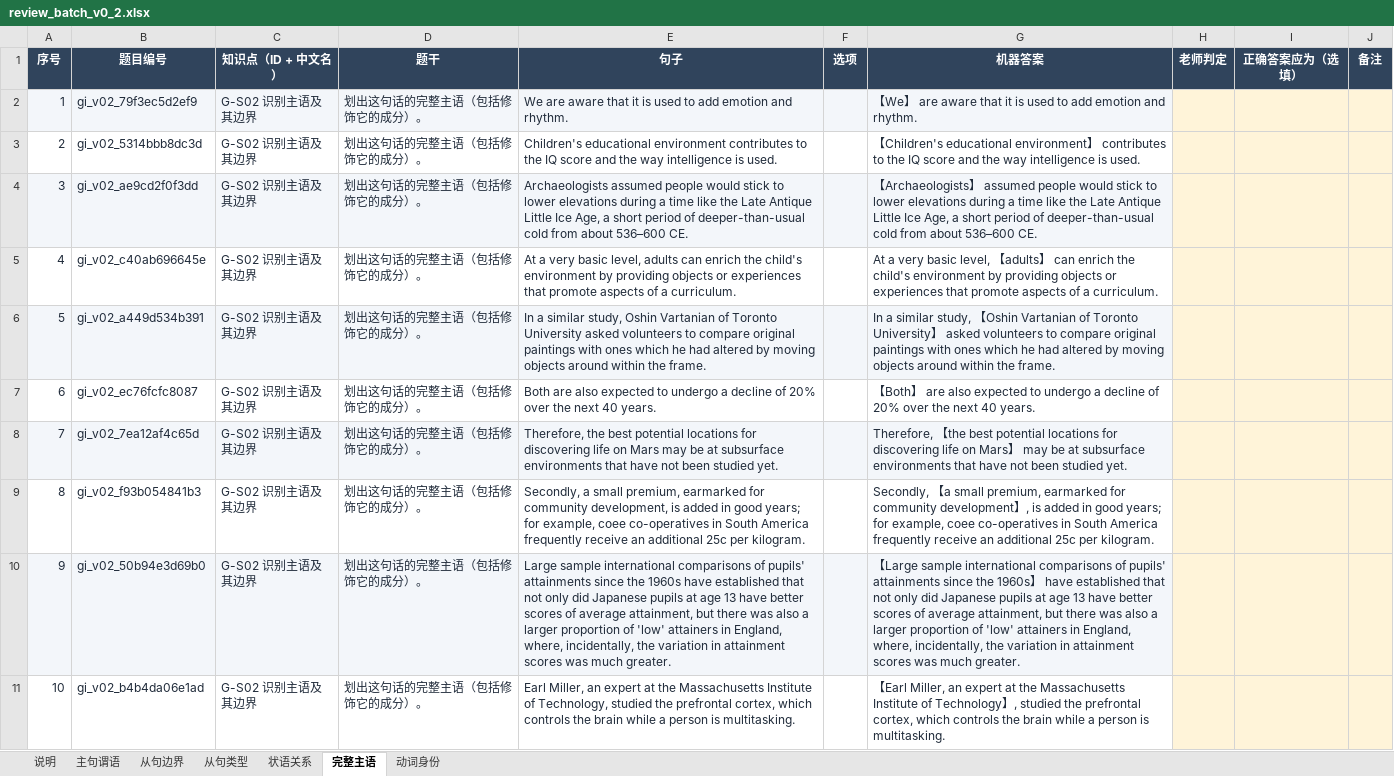
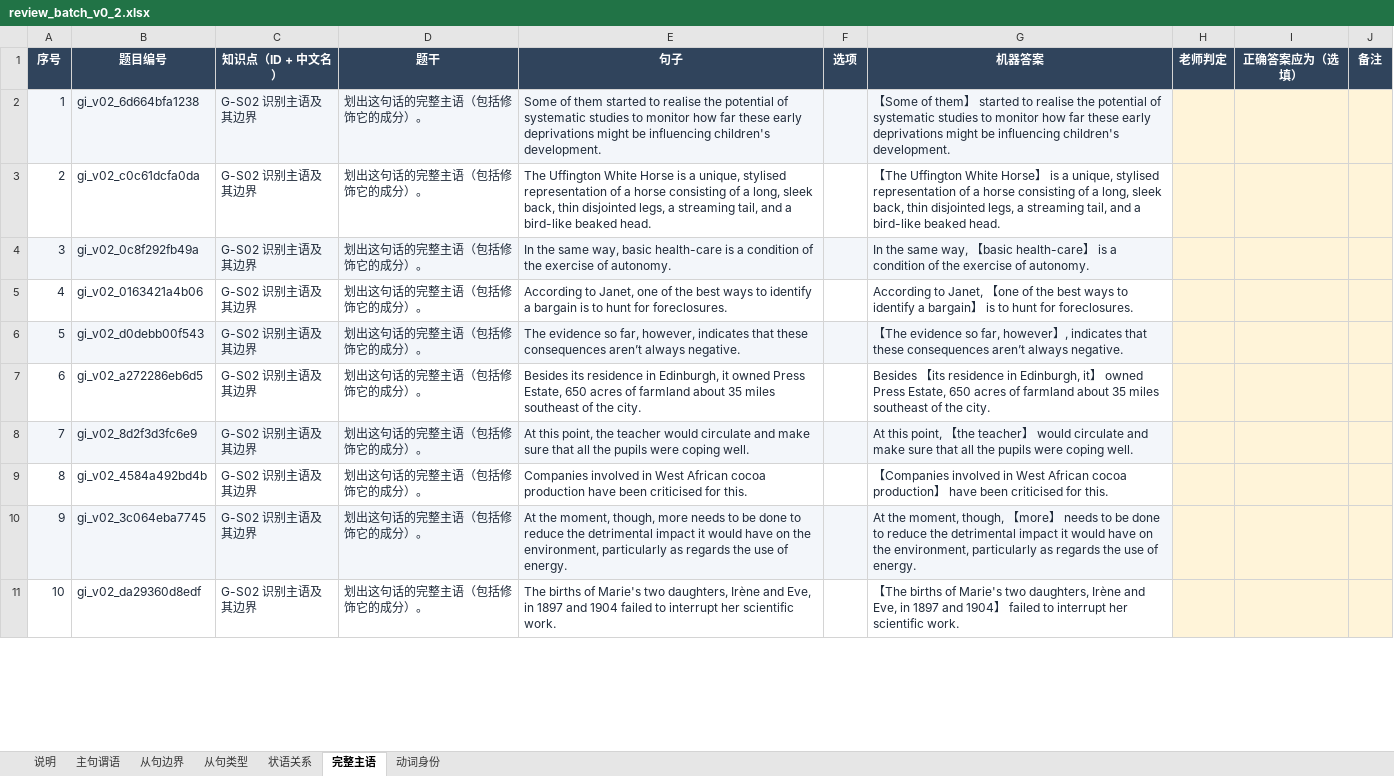
Before and after one commit to KB77GG/studytracker, an Excel workbook: data/grammar_items/review_batch_v0_2.xlsx, sheet 完整主语, drawn as a sheet; only a part is shown; values as stored, in another font and other column widths than the file's, no borders; the diff covers the shown part only; the diff names each change by its address in the sheet, - before the commit and + after, or states it on an @@ line.

```diff
--- a/data/grammar_items/review_batch_v0_2.xlsx (sheet 完整主语)
+++ b/data/grammar_items/review_batch_v0_2.xlsx (sheet 完整主语)
-B2 (题目编号): gi_v02_79f3ec5d2ef9
+B2 (题目编号): gi_v02_6d664bfa1238
-E2 (句子): We are aware that it is used to add emotion and rhythm.
+E2 (句子): Some of them started to realise the potential of systematic studies to monitor how far these early deprivations might be influencing children's development.
-G2 (机器答案): 【We】 are aware that it is used to add emotion and rhythm.
+G2 (机器答案): 【Some of them】 started to realise the potential of systematic studies to monitor how far these early deprivations might be influencing children's development.
-B3 (题目编号): gi_v02_5314bbb8dc3d
+B3 (题目编号): gi_v02_c0c61dcfa0da
-E3 (句子): Children's educational environment contributes to the IQ score and the way intelligence is used.
+E3 (句子): The Uffington White Horse is a unique, stylised representation of a horse consisting of a long, sleek back, thin disjointed legs, a streaming tail, and a bird-like beaked head.
-G3 (机器答案): 【Children's educational environment】 contributes to the IQ score and the way intelligence is used.
+G3 (机器答案): 【The Uffington White Horse】 is a unique, stylised representation of a horse consisting of a long, sleek back, thin disjointed legs, a streaming tail, and a bird-like beaked head.
-B4 (题目编号): gi_v02_ae9cd2f0f3dd
+B4 (题目编号): gi_v02_0c8f292fb49a
-E4 (句子): Archaeologists assumed people would stick to lower elevations during a time like the Late Antique Little Ice Age, a short period of deeper-than-usual cold from about 536–600 CE.
+E4 (句子): In the same way, basic health-care is a condition of the exercise of autonomy.
-G4 (机器答案): 【Archaeologists】 assumed people would stick to lower elevations during a time like the Late Antique Little Ice Age, a short period of deeper-than-usual cold from about 536–600 CE.
+G4 (机器答案): In the same way, 【basic health-care】 is a condition of the exercise of autonomy.
-B5 (题目编号): gi_v02_c40ab696645e
+B5 (题目编号): gi_v02_0163421a4b06
-E5 (句子): At a very basic level, adults can enrich the child's environment by providing objects or experiences that promote aspects of a curriculum.
+E5 (句子): According to Janet, one of the best ways to identify a bargain is to hunt for foreclosures.
-G5 (机器答案): At a very basic level, 【adults】 can enrich the child's environment by providing objects or experiences that promote aspects of a curriculum.
+G5 (机器答案): According to Janet, 【one of the best ways to identify a bargain】 is to hunt for foreclosures.
-B6 (题目编号): gi_v02_a449d534b391
+B6 (题目编号): gi_v02_d0debb00f543
-E6 (句子): In a similar study, Oshin Vartanian of Toronto University asked volunteers to compare original paintings with ones which he had altered by moving objects around within the frame.
+E6 (句子): The evidence so far, however, indicates that these consequences aren’t always negative.
-G6 (机器答案): In a similar study, 【Oshin Vartanian of Toronto University】 asked volunteers to compare original paintings with ones which he had altered by moving objects around within the frame.
+G6 (机器答案): 【The evidence so far, however】, indicates that these consequences aren’t always negative.
-B7 (题目编号): gi_v02_ec76fcfc8087
+B7 (题目编号): gi_v02_a272286eb6d5
-E7 (句子): Both are also expected to undergo a decline of 20% over the next 40 years.
+E7 (句子): Besides its residence in Edinburgh, it owned Press Estate, 650 acres of farmland about 35 miles southeast of the city.
-G7 (机器答案): 【Both】 are also expected to undergo a decline of 20% over the next 40 years.
+G7 (机器答案): Besides 【its residence in Edinburgh, it】 owned Press Estate, 650 acres of farmland about 35 miles southeast of the city.
-B8 (题目编号): gi_v02_7ea12af4c65d
+B8 (题目编号): gi_v02_8d2f3d3fc6e9
-E8 (句子): Therefore, the best potential locations for discovering life on Mars may be at subsurface environments that have not been studied yet.
+E8 (句子): At this point, the teacher would circulate and make sure that all the pupils were coping well.
-G8 (机器答案): Therefore, 【the best potential locations for discovering life on Mars】 may be at subsurface environments that have not been studied yet.
+G8 (机器答案): At this point, 【the teacher】 would circulate and make sure that all the pupils were coping well.
-B9 (题目编号): gi_v02_f93b054841b3
+B9 (题目编号): gi_v02_4584a492bd4b
-E9 (句子): Secondly, a small premium, earmarked for community development, is added in good years; for example, coee co-operatives in South America frequently receive an additional 25c per kilogram.
+E9 (句子): Companies involved in West African cocoa production have been criticised for this.
-G9 (机器答案): Secondly, 【a small premium, earmarked for community development】, is added in good years; for example, coee co-operatives in South America frequently receive an additional 25c per kilogram.
+G9 (机器答案): 【Companies involved in West African cocoa production】 have been criticised for this.
-B10 (题目编号): gi_v02_50b94e3d69b0
+B10 (题目编号): gi_v02_3c064eba7745
-E10 (句子): Large sample international comparisons of pupils' attainments since the 1960s have established that not only did Japanese pupils at age 13 have better scores of average attainment, but there was also a larger proportion of 'low' attainers in England, where, incidentally, the variation in attainment scores was much greater.
+E10 (句子): At the moment, though, more needs to be done to reduce the detrimental impact it would have on the environment, particularly as regards the use of energy.
-G10 (机器答案): 【Large sample international comparisons of pupils' attainments since the 1960s】 have established that not only did Japanese pupils at age 13 have better scores of average attainment, but there was also a larger proportion of 'low' attainers in England, where, incidentally, the variation in attainment scores was much greater.
+G10 (机器答案): At the moment, though, 【more】 needs to be done to reduce the detrimental impact it would have on the environment, particularly as regards the use of energy.
-B11 (题目编号): gi_v02_b4b4da06e1ad
+B11 (题目编号): gi_v02_da29360d8edf
-E11 (句子): Earl Miller, an expert at the Massachusetts Institute of Technology, studied the prefrontal cortex, which controls the brain while a person is multitasking.
+E11 (句子): The births of Marie's two daughters, Irène and Eve, in 1897 and 1904 failed to interrupt her scientific work.
-G11 (机器答案): 【Earl Miller, an expert at the Massachusetts Institute of Technology】, studied the prefrontal cortex, which controls the brain while a person is multitasking.
+G11 (机器答案): 【The births of Marie's two daughters, Irène and Eve, in 1897 and 1904】 failed to interrupt her scientific work.
```
Also changed, not shown: 150 edited cells elsewhere in this sheet, sheet 从句边界, sheet 主句谓语, sheet 动词身份, sheet 状语关系, sheet 从句类型, 7 other files.
